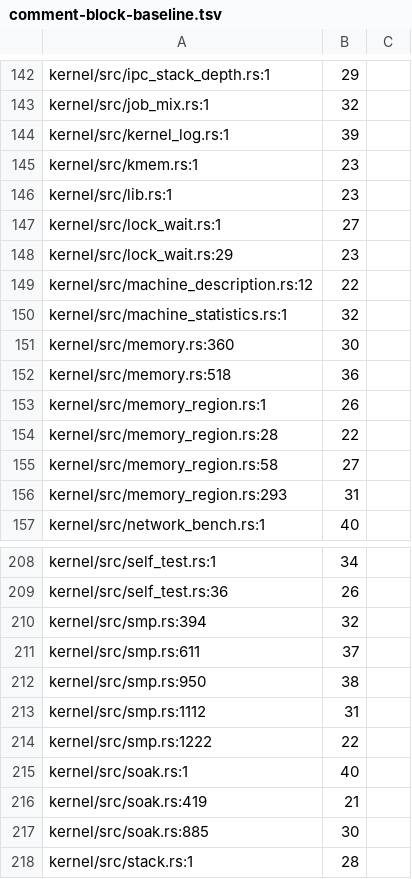
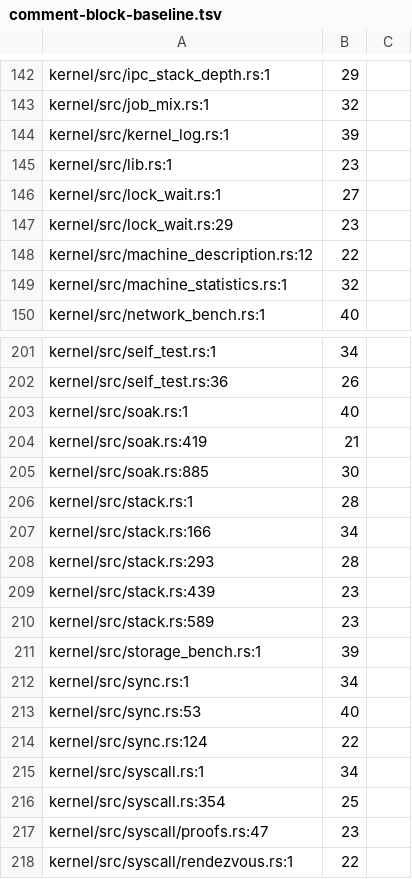
Before and after one commit to nifeos/nife, a TSV file: design/comment-block-baseline.tsv, drawn as a sheet; only a part is shown, gaps mark what is left out; the shorter side is filled out with more unchanged rows; the diff names each change by its address in the sheet, - before the commit and + after, or states it on an @@ line.

```diff
--- a/design/comment-block-baseline.tsv
+++ b/design/comment-block-baseline.tsv
-row 145: kernel/src/kmem.rs:1 | 23
-row 151: kernel/src/memory.rs:360 | 30
-row 152: kernel/src/memory.rs:518 | 36
-row 153: kernel/src/memory_region.rs:1 | 26
-row 154: kernel/src/memory_region.rs:28 | 22
-row 155: kernel/src/memory_region.rs:58 | 27
-row 156: kernel/src/memory_region.rs:293 | 31
-row 210: kernel/src/smp.rs:394 | 32
-row 211: kernel/src/smp.rs:611 | 37
-row 212: kernel/src/smp.rs:950 | 38
-row 213: kernel/src/smp.rs:1112 | 31
-row 214: kernel/src/smp.rs:1222 | 22
```
